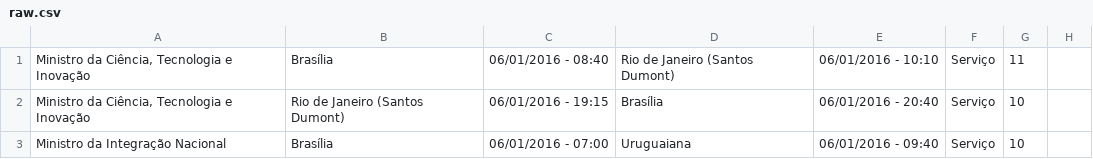
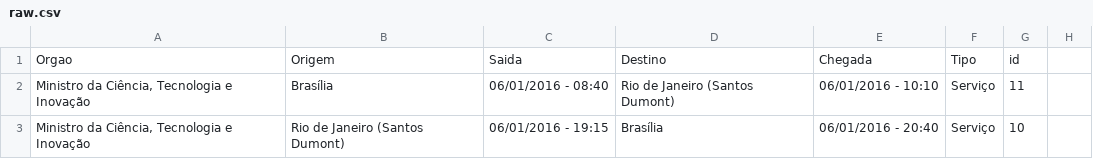
Before and after one commit to mariohmol/voos-fab, a CSV file: public/raw.csv (was raw.csv), drawn as a sheet; only a part is shown; the shorter side is filled out with more unchanged rows.

```diff
--- a/raw.csv
+++ b/public/raw.csv
@@ -1 +1,2 @@
+Orgao,Origem,Saida,Destino,Chegada,Tipo,id
 "Ministro da Ciência,  Tecnologia e Inovação",Brasília,06/01/2016 - 08:40,Rio de Janeiro (Santos Dumont),06/01/2016 - 10:10,Serviço,11,,,,,,,
```
Also changed, not shown: 2 other files.
